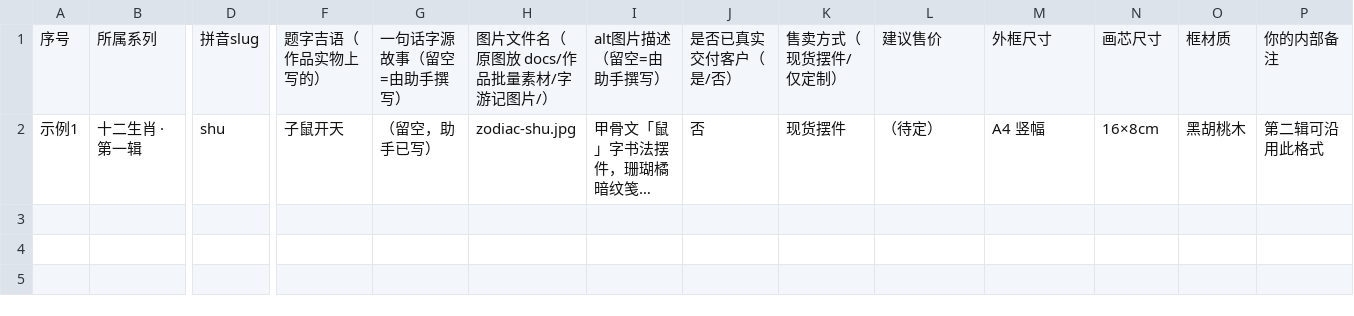
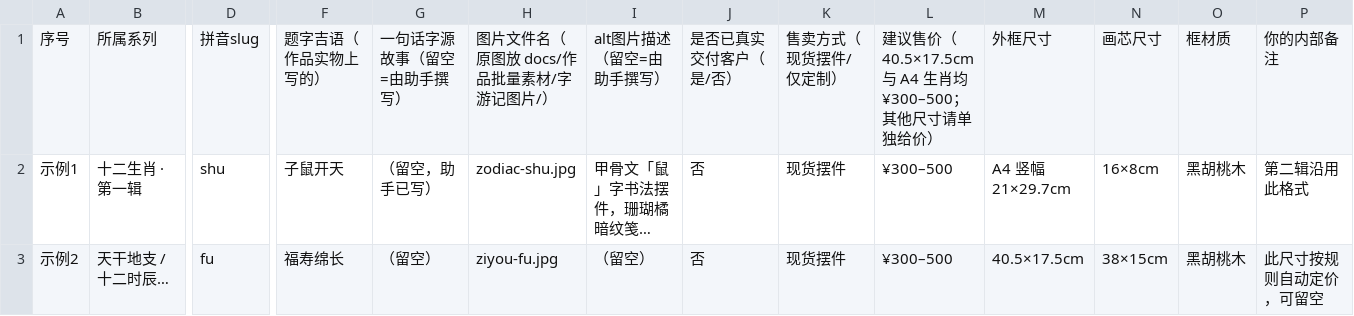
Before and after one commit to wwwin896-cpu/xiaominART, a CSV file: docs/作品批量素材/C-字游记扩容素材表.csv, drawn as a sheet; only a part is shown, gaps mark what is left out; rows hold the shown columns only; the diff names each change by its address in the sheet, - before the commit and + after, or states it on an @@ line.

```diff
--- a/docs/作品批量素材/C-字游记扩容素材表.csv
+++ b/docs/作品批量素材/C-字游记扩容素材表.csv
-L1: 建议售价
+L1: 建议售价（40.5×17.5cm 与 A4 生肖均 ¥300–500；其他尺寸请单独给价）
-L2: （待定）
+L2: ¥300–500
-M2: A4 竖幅
+M2: A4 竖幅 21×29.7cm
-P2: 第二辑可沿用此格式
+P2: 第二辑沿用此格式
+row 3: 示例2 | 天干地支 / 十二时辰… | fu | 福寿绵长 | （留空） | ziyou-fu.jpg | （留空） | 否 | 现货摆件 | ¥300–500 | 40.5×17.5cm | 38×15cm | 黑胡桃木 | 此尺寸按规则自动定价，可留空
```
Also changed, not shown: 3 other files.
